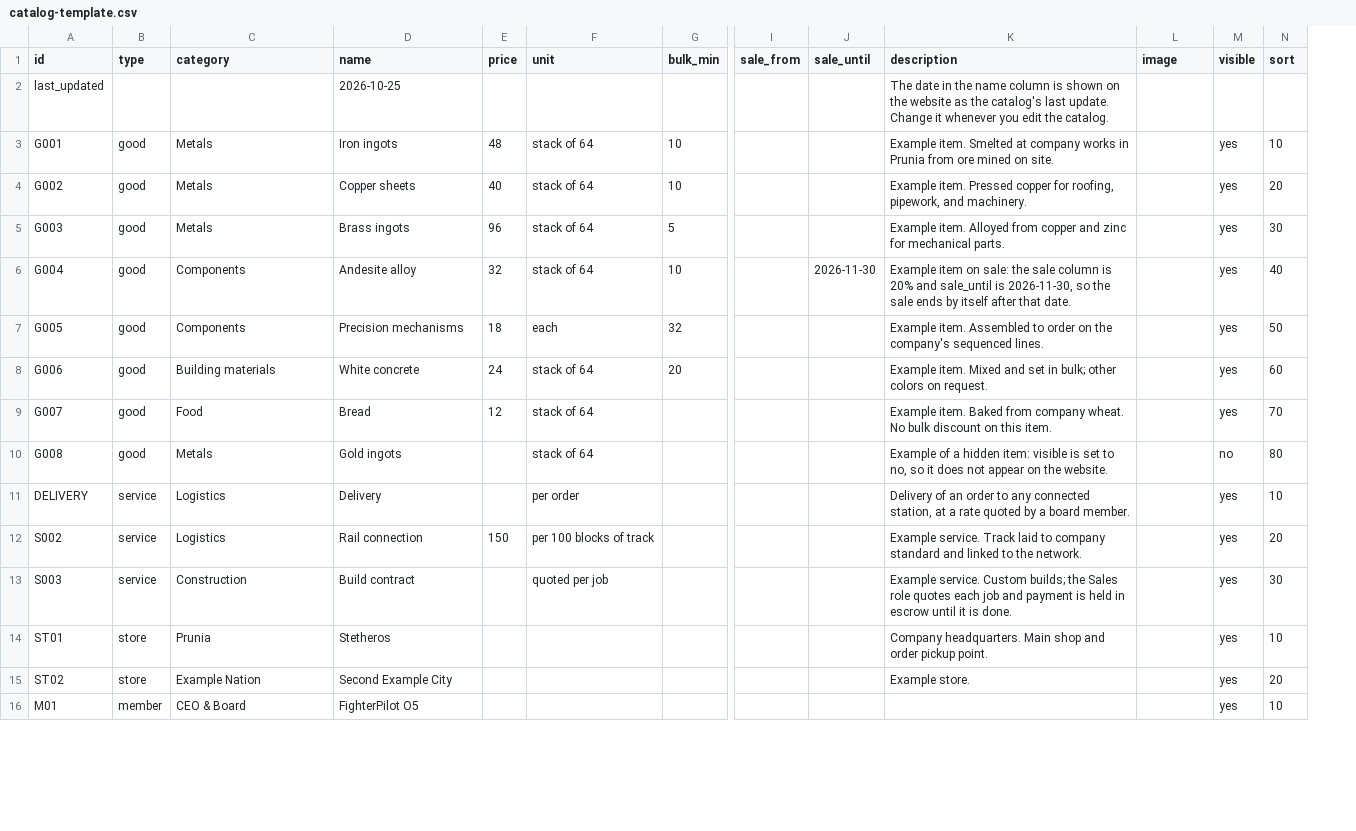
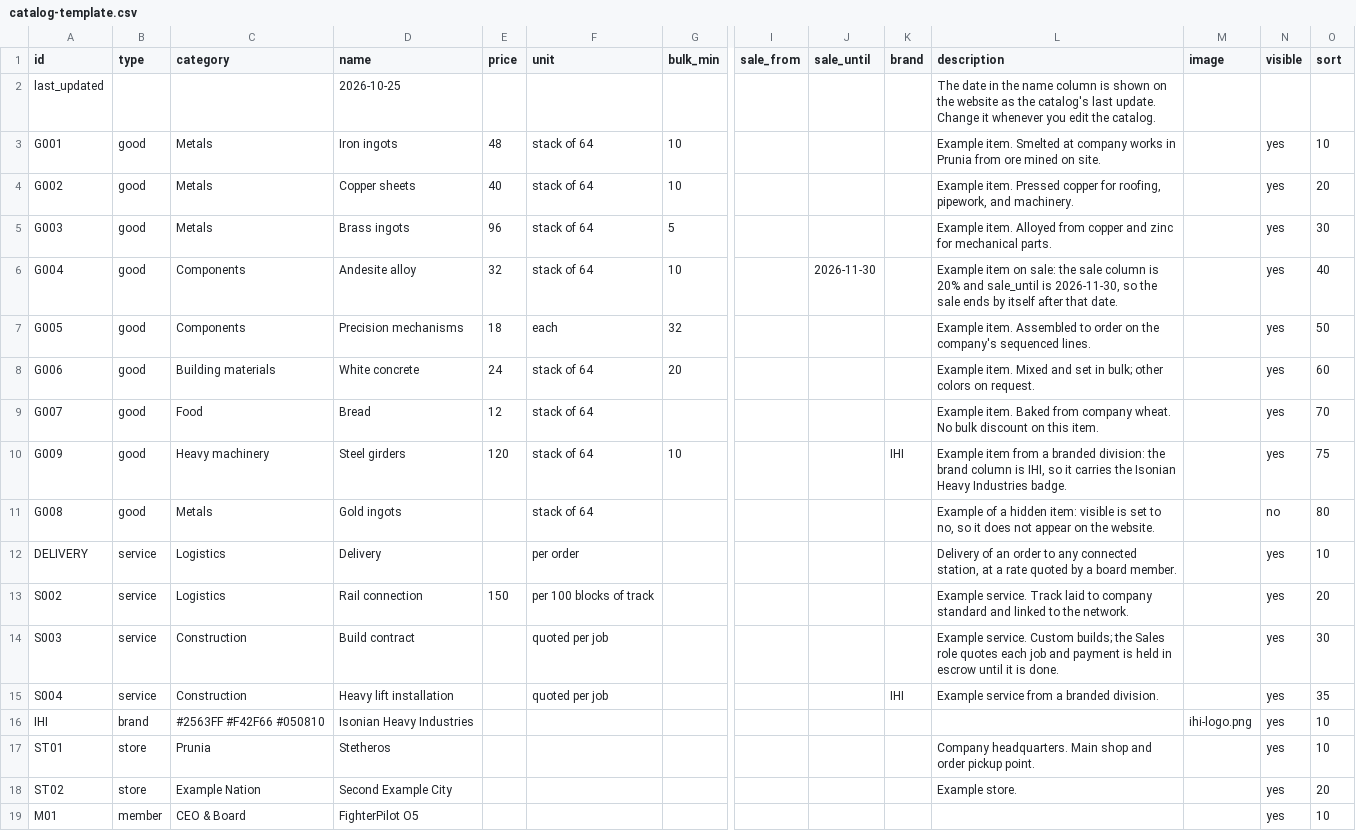
Before and after one commit to Stetheros-Industries/stetheros-industries.github.io, a CSV file: catalog-template.csv, drawn as a sheet; only a part is shown, gaps mark what is left out; rows hold the shown columns only; the diff names each change by its address in the sheet, - before the commit and + after, or states it on an @@ line.

```diff
--- a/catalog-template.csv
+++ b/catalog-template.csv
+column K (brand), empty
+row 10: G009 | good | Heavy machinery | Steel girders | 120 | stack of 64 | 10 |  |  | IHI | Example item from a branded division: the brand column is IHI, so it carries the Isonian Heavy Industries badge. |  | yes | 75
+row 15: S004 | service | Construction | Heavy lift installation |  | quoted per job |  |  |  | IHI | Example service from a branded division. |  | yes | 35
+row 16: IHI | brand | #2563FF #F42F66 #050810 | Isonian Heavy Industries |  |  |  |  |  |  |  | ihi-logo.png | yes | 10
```
Also changed, not shown: 9 other files.
